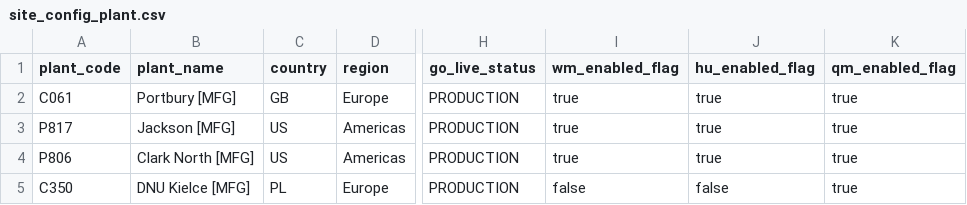
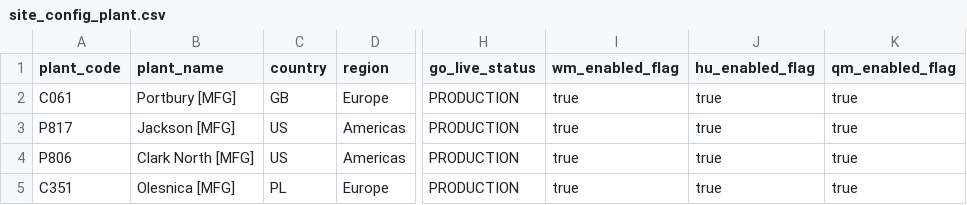
Before and after one commit to timgeldard/connected-operations-intelligence, a CSV file: data-products/io-reporting/resources/config/site_config_plant.csv, drawn as a sheet; only a part is shown, gaps mark what is left out; the diff names each change by its address in the sheet, - before the commit and + after, or states it on an @@ line.

```diff
--- a/data-products/io-reporting/resources/config/site_config_plant.csv
+++ b/data-products/io-reporting/resources/config/site_config_plant.csv
-A5 (plant_code): C350
+A5 (plant_code): C351
-B5 (plant_name): DNU Kielce [MFG]
+B5 (plant_name): Olesnica [MFG]
-I5 (wm_enabled_flag): false
+I5 (wm_enabled_flag): true
-J5 (hu_enabled_flag): false
+J5 (hu_enabled_flag): true
```
Also changed, not shown: data-products/io-reporting/resources/config/site_config_warehouse.csv, data-products/io-reporting/resources/config/storage_type_role_mapping.csv, 16 other files.
